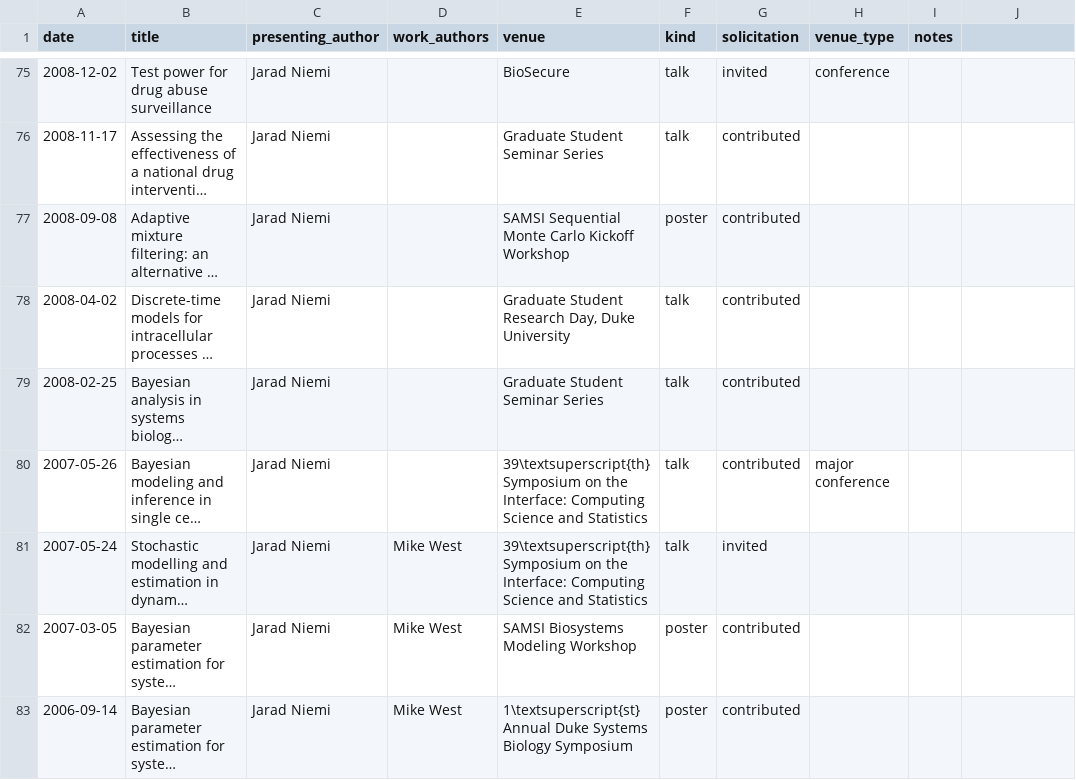
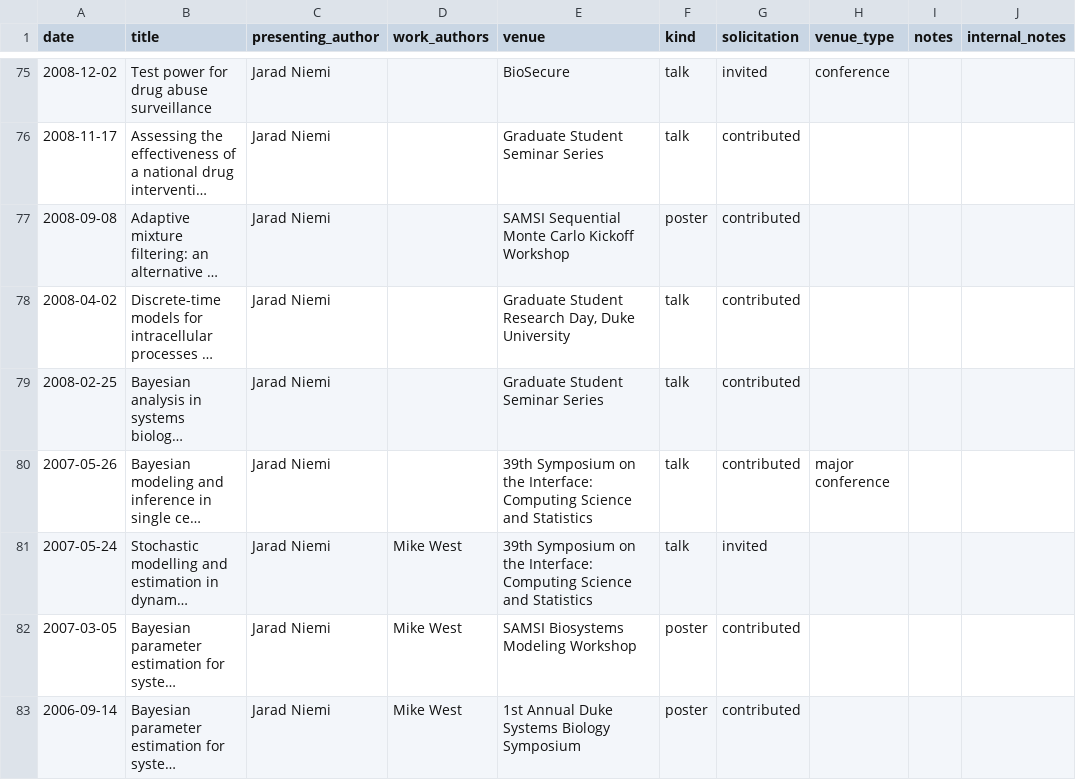
Before and after one commit to jarad/cv, a CSV file: presentations.csv, drawn as a sheet; only a part is shown, gaps mark what is left out; long unchanged cells end in …; the diff covers the shown part only; the diff names each change by its address in the sheet, - before the commit and + after, or states it on an @@ line.

```diff
--- a/presentations.csv
+++ b/presentations.csv
-J1: (empty)
+J1: internal_notes
-E80:E81 (venue): 39\textsuperscript{th} Symposium on…
+E80:E81 (venue): 39th Symposium on…
-E83 (venue): 1\textsuperscript{st} Annual Duke…
+E83 (venue): 1st Annual Duke…
```
Also changed, not shown: 8 edited cells elsewhere in this file, publications.csv, 3 other files.
